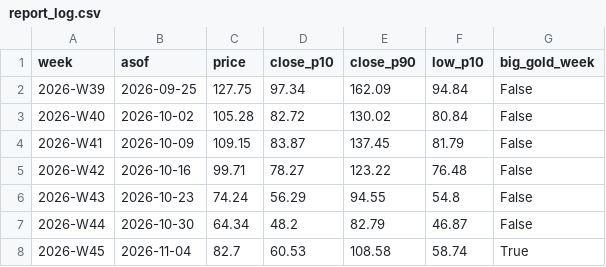
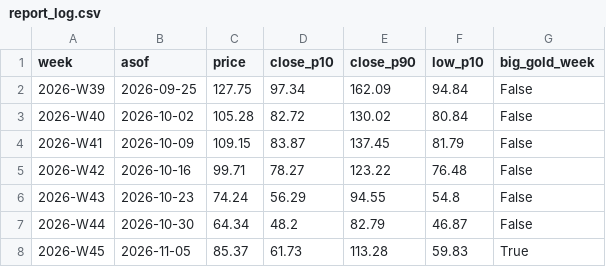
Before and after one commit to royrahal7/gdxu-report, a CSV file: report_log.csv, drawn as a sheet.

```diff
--- a/report_log.csv
+++ b/report_log.csv
@@ -7,2 +7,2 @@ week,asof,price,close_p10,close_p90,low_p10,big_gold_week
 2026-W44,2026-10-30,64.34,48.2,82.79,46.87,False
-2026-W45,2026-11-04,82.7,60.53,108.58,58.74,True
+2026-W45,2026-11-05,85.37,61.73,113.28,59.83,True
```
Also changed, not shown: daily_log.csv, 1 other file.
